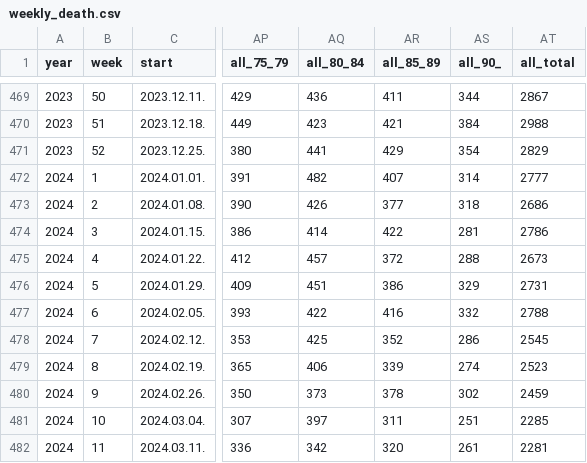
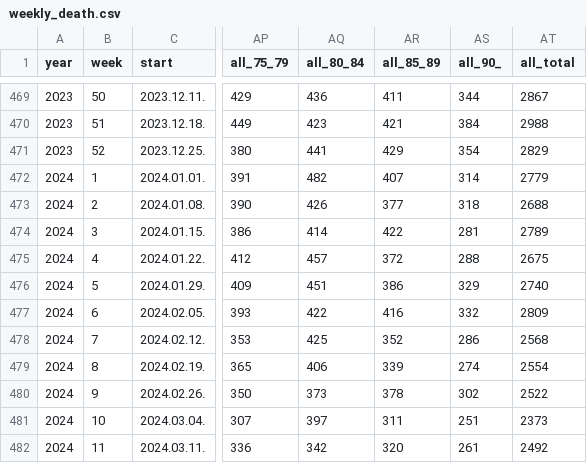
Before and after one commit to OSGeoLabBp/tutorials, a CSV file: english/machine_learning/lessons/data/weekly_death.csv, drawn as a sheet; only a part is shown, gaps mark what is left out; the diff names each change by its address in the sheet, - before the commit and + after, or states it on an @@ line.

Commit message:
updated from KSH

```diff
--- a/english/machine_learning/lessons/data/weekly_death.csv
+++ b/english/machine_learning/lessons/data/weekly_death.csv
-AT472 (all_total): 2777
+AT472 (all_total): 2779
-AT473 (all_total): 2686
+AT473 (all_total): 2688
-AT474 (all_total): 2786
+AT474 (all_total): 2789
-AT475 (all_total): 2673
+AT475 (all_total): 2675
-AT476 (all_total): 2731
+AT476 (all_total): 2740
-AT477 (all_total): 2788
+AT477 (all_total): 2809
-AT478 (all_total): 2545
+AT478 (all_total): 2568
-AT479 (all_total): 2523
+AT479 (all_total): 2554
-AT480 (all_total): 2459
+AT480 (all_total): 2522
-AT481 (all_total): 2285
+AT481 (all_total): 2373
-AT482 (all_total): 2281
+AT482 (all_total): 2492
```
